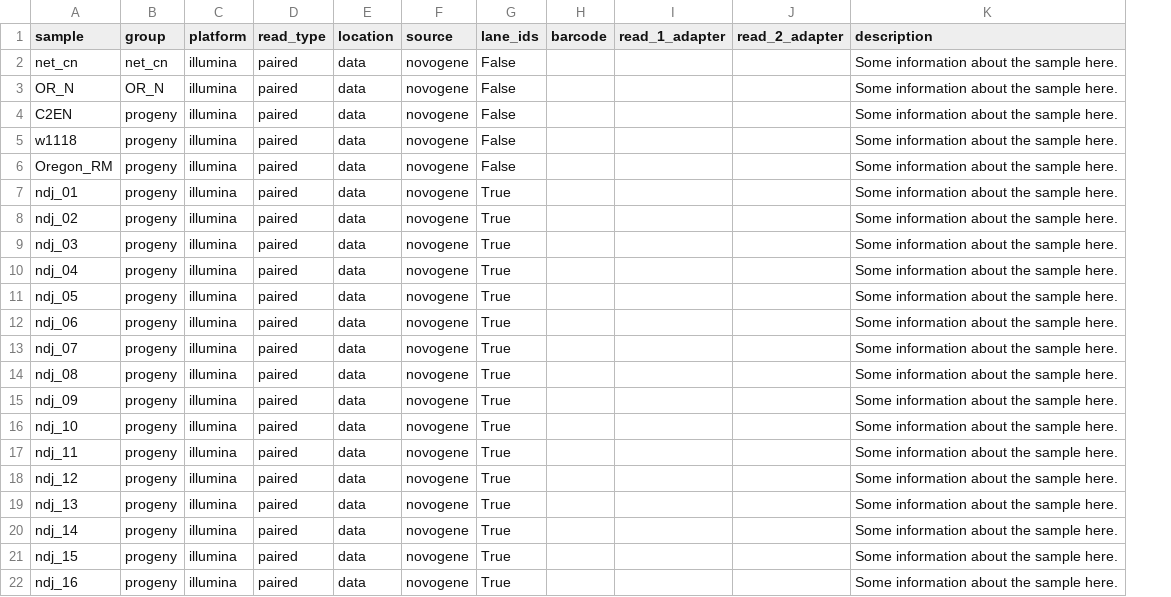
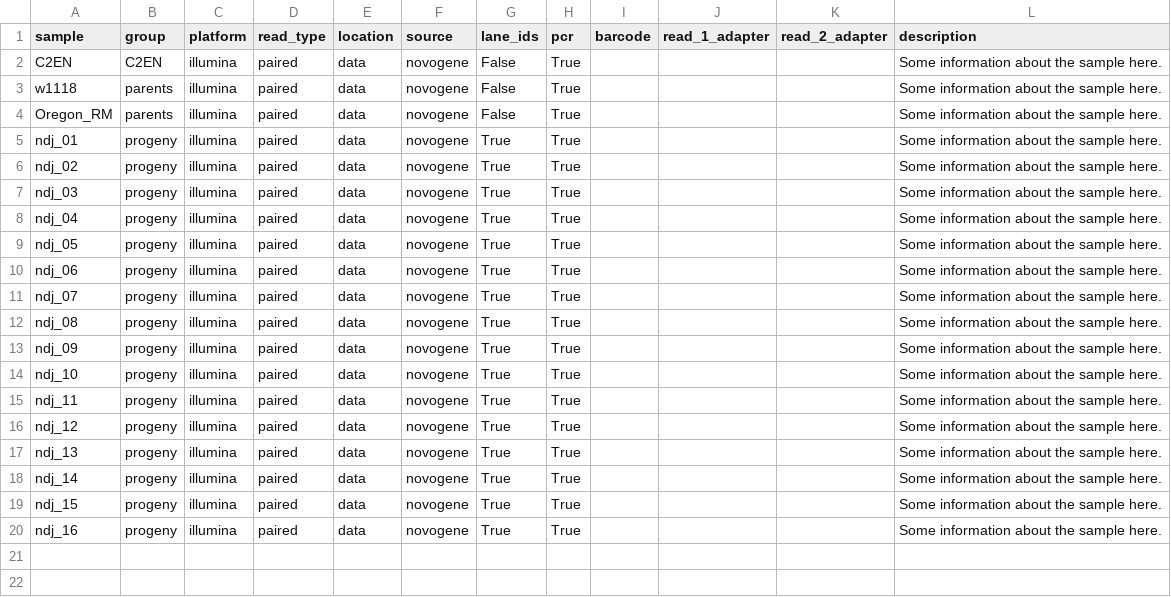
Before and after one commit to caturcotte/seq_pipeline, a CSV file: sample_sheet.csv, drawn as a sheet; removed rows and columns are numbered as before the commit, all else as after; the diff names each change by its address in the sheet, - before the commit and + after, or states it on an @@ line.

```diff
--- a/sample_sheet.csv
+++ b/sample_sheet.csv
+column H (pcr), rows 2-20: all True
-row 2: net_cn | net_cn | illumina | paired | data | novogene | False |  |  |  | Some information about the sample here.
-row 3: OR_N | OR_N | illumina | paired | data | novogene | False |  |  |  | Some information about the sample here.
-B2 (group): progeny
+B2 (group): C2EN
-B3:B4 (group): progeny
+B3:B4 (group): parents
```
Also changed, not shown: 12 other files.
